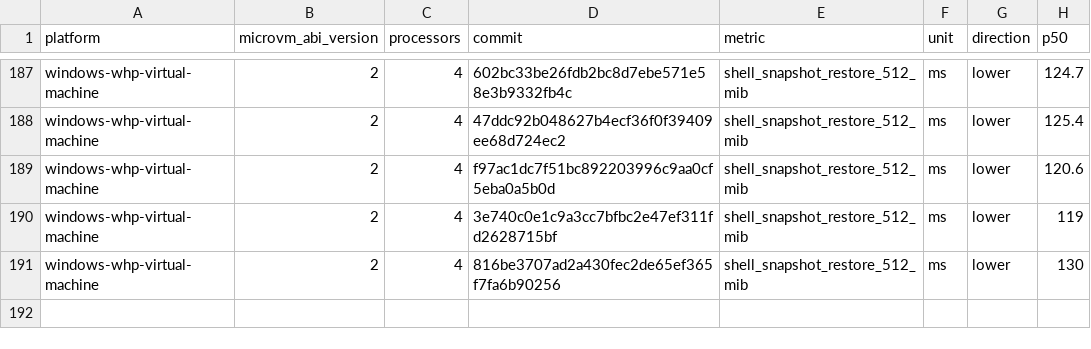
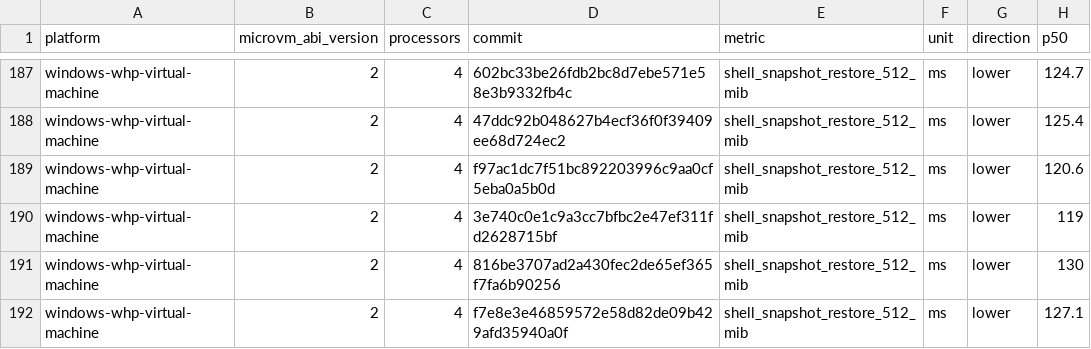
Before and after one commit to 56steve/nvx, a CSV file: data/windows-whp-virtual-machine-microvm-v2-4vcpu.csv, drawn as a sheet; only a part is shown, gaps mark what is left out.

```diff
--- a/data/windows-whp-virtual-machine-microvm-v2-4vcpu.csv
+++ b/data/windows-whp-virtual-machine-microvm-v2-4vcpu.csv
@@ -191 +191,2 @@ windows-whp-virtual-machine,2,4,3e740c0e1c9a3cc7bfbc2e47ef311fd2628715bf,shell_s
 windows-whp-virtual-machine,2,4,816be3707ad2a430fec2de65ef365f7fa6b90256,shell_snapshot_restore_512_mib,ms,lower,130
+windows-whp-virtual-machine,2,4,f7e8e3e46859572e58d82de09b429afd35940a0f,shell_snapshot_restore_512_mib,ms,lower,127.1
```
Also changed, not shown: data/linux-kvm-virtual-machine-microvm-v2-1vcpu.csv, data/linux-mshv-virtual-machine-microvm-v2-1vcpu.csv, 9 other files.
